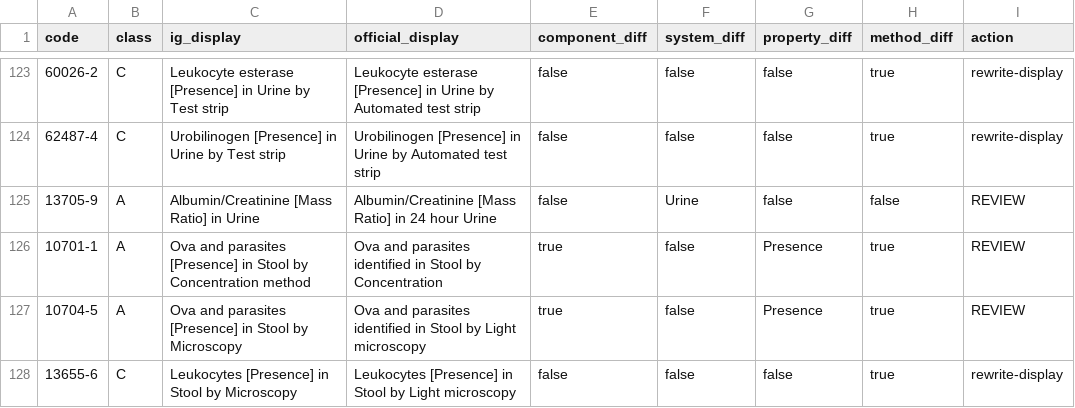
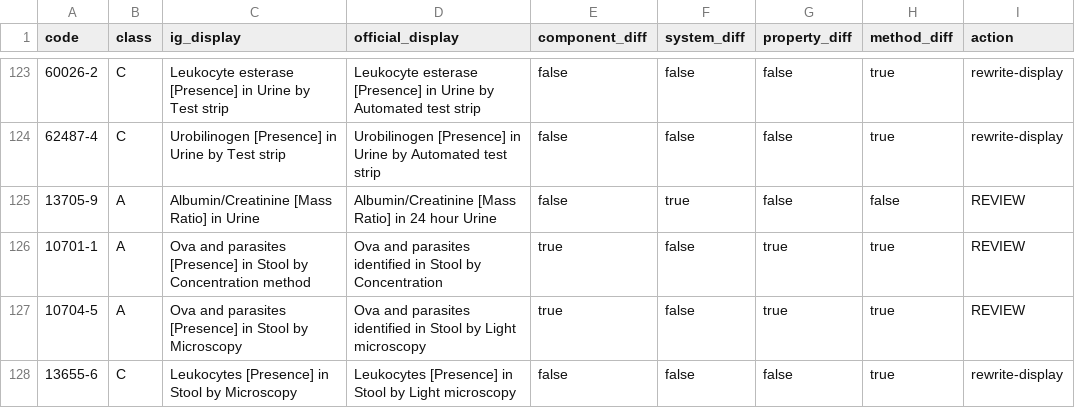
Before and after one commit to kunjulin/occupationIG, a CSV file: docs/optimization/evidence/display-triage-2026-07-26.csv, drawn as a sheet; only a part is shown, gaps mark what is left out; the diff covers the shown part only; the diff names each change by its address in the sheet, - before the commit and + after, or states it on an @@ line.

```diff
--- a/docs/optimization/evidence/display-triage-2026-07-26.csv
+++ b/docs/optimization/evidence/display-triage-2026-07-26.csv
-F125 (system_diff): Urine
+F125 (system_diff): true
-G126:G127 (property_diff): Presence
+G126:G127 (property_diff): true
```
Also changed, not shown: 50 edited cells elsewhere in this file, 6 other files.
